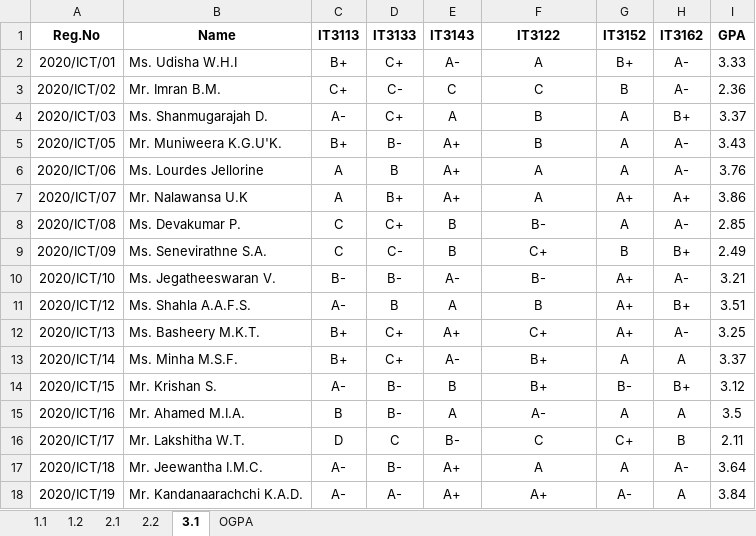
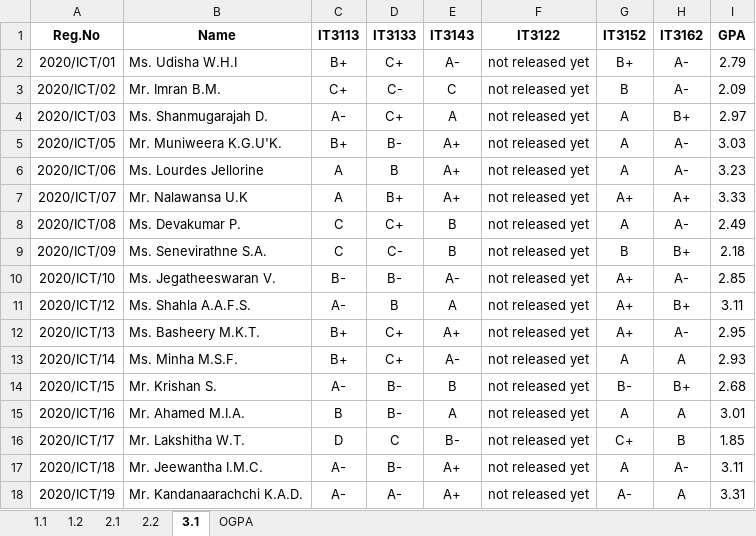
Before and after one commit to musnymubarak/result_backend, an Excel workbook: data.xlsx, sheet 3.1, drawn as a sheet; only a part is shown; values as stored, in another font and other column widths than the file's, no borders; the diff covers the shown part only; the diff names each change by its address in the sheet, - before the commit and + after, or states it on an @@ line.

Commit message:
results updated

```diff
--- a/data.xlsx (sheet 3.1)
+++ b/data.xlsx (sheet 3.1)
-F2 (IT3122): A
+F2 (IT3122): not released yet
-I2 (GPA): 3.33
+I2 (GPA): 2.79
-F3 (IT3122): C
+F3 (IT3122): not released yet
-I3 (GPA): 2.36
+I3 (GPA): 2.09
-F4:F5 (IT3122): B
+F4:F5 (IT3122): not released yet
-I4 (GPA): 3.37
+I4 (GPA): 2.97
-I5 (GPA): 3.43
+I5 (GPA): 3.03
-F6:F7 (IT3122): A
+F6:F7 (IT3122): not released yet
-I6 (GPA): 3.76
+I6 (GPA): 3.23
-I7 (GPA): 3.86
+I7 (GPA): 3.33
-F8 (IT3122): B-
+F8 (IT3122): not released yet
-I8 (GPA): 2.85
+I8 (GPA): 2.49
-F9 (IT3122): C+
+F9 (IT3122): not released yet
-I9 (GPA): 2.49
+I9 (GPA): 2.18
-F10 (IT3122): B-
+F10 (IT3122): not released yet
-I10 (GPA): 3.21
+I10 (GPA): 2.85
-F11 (IT3122): B
+F11 (IT3122): not released yet
-I11 (GPA): 3.51
+I11 (GPA): 3.11
-F12 (IT3122): C+
+F12 (IT3122): not released yet
-I12 (GPA): 3.25
+I12 (GPA): 2.95
-F13:F14 (IT3122): B+
+F13:F14 (IT3122): not released yet
-I13 (GPA): 3.37
+I13 (GPA): 2.93
-I14 (GPA): 3.12
+I14 (GPA): 2.68
-F15 (IT3122): A-
+F15 (IT3122): not released yet
-I15 (GPA): 3.5
+I15 (GPA): 3.01
-F16 (IT3122): C
+F16 (IT3122): not released yet
-I16 (GPA): 2.11
+I16 (GPA): 1.85
-F17 (IT3122): A
+F17 (IT3122): not released yet
-I17 (GPA): 3.64
+I17 (GPA): 3.11
-F18 (IT3122): A+
+F18 (IT3122): not released yet
-I18 (GPA): 3.84
+I18 (GPA): 3.31
```
Also changed, not shown: 178 edited cells elsewhere in this sheet, sheet OGPA, sheet 2.1, formulas that keep their value.
